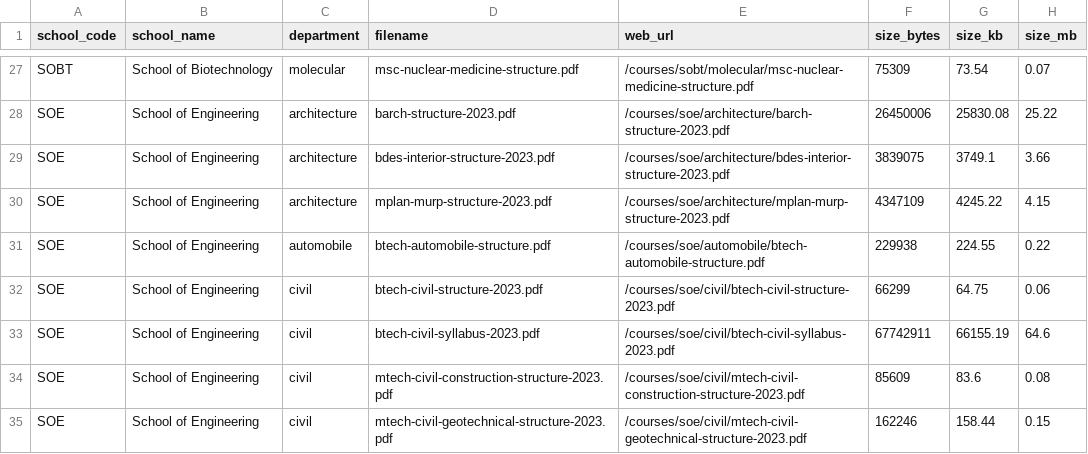
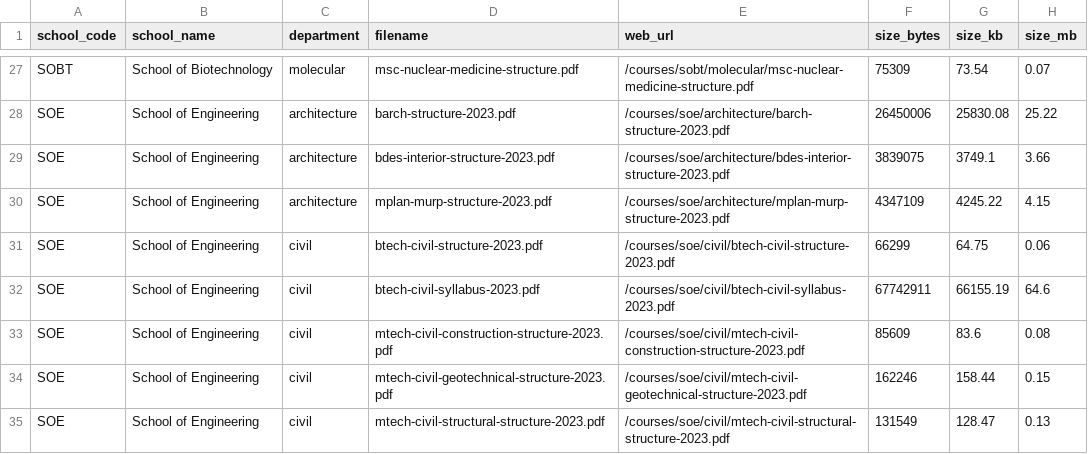
Before and after one commit to ashwanik0777/ashwanidev, a CSV file: public/courses/COURSES_MANIFEST.csv, drawn as a sheet; only a part is shown, gaps mark what is left out; the shorter side is filled out with more unchanged rows; the diff names each change by its address in the sheet, - before the commit and + after, or states it on an @@ line.

Commit message:
refactor(soe): update SOE config, home links, placement and courses manifest

```diff
--- a/public/courses/COURSES_MANIFEST.csv
+++ b/public/courses/COURSES_MANIFEST.csv
-row 31: SOE | School of Engineering | automobile | btech-automobile-structure.pdf | /courses/soe/automobile/btech-automobile-structure.pdf | 229938 | 224.55 | 0.22
```
Also changed, not shown: 4 other files.
